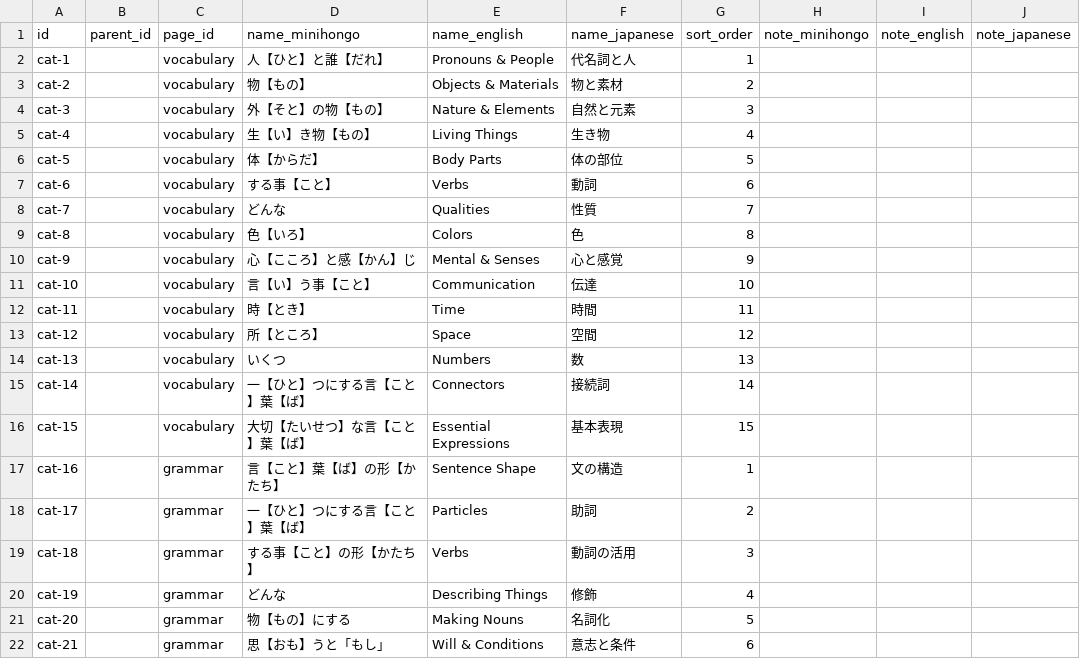
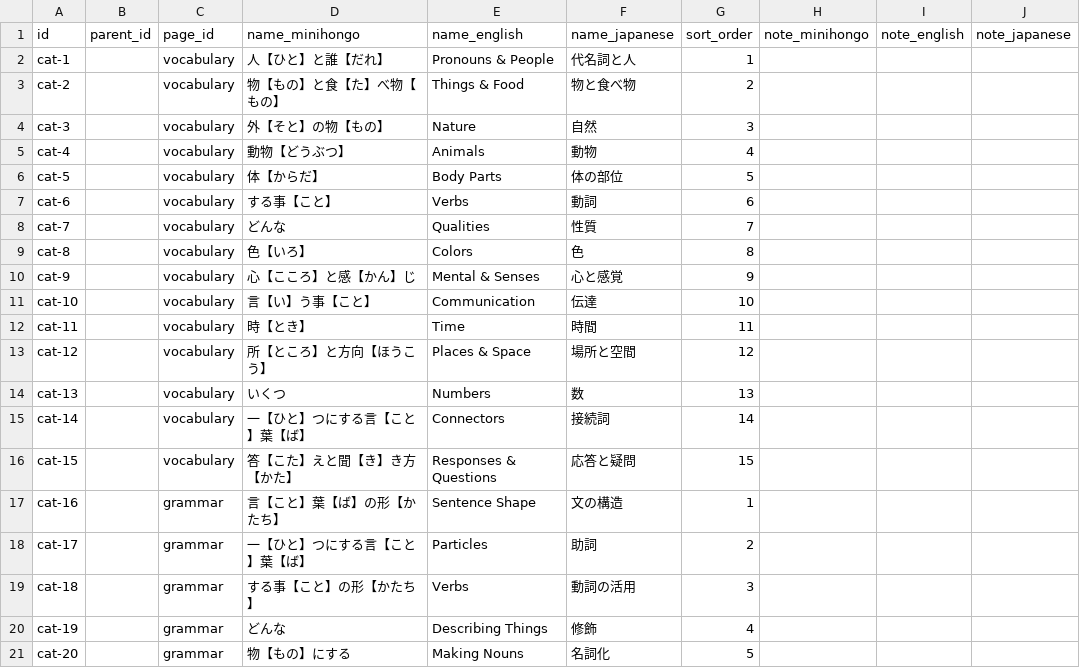
Before and after one commit to KakkoiDev/minihongo, a CSV file: data/categories.csv, drawn as a sheet; only a part is shown; the shorter side is filled out with more unchanged rows.

Commit message:
refactor: reorganize vocabulary categories for semantic coherence
Moves:
- stone, tree, soil, grass -> Nature (were in Objects/Animals)
- country, place, outside, road -> Places & Space (were in Nature)
- hot, cold -> Qualities (were in Nature)

Renames:
- cat-2: Objects -> Things & Food
- cat-3: Nature & Elements -> Nature
- cat-4: Living Things -> Animals
- cat-12: Space -> Places & Space
- cat-15: Essential Expressions -> Responses & Questions

Result: 15 categories, each semantically coherent.

```diff
--- a/data/categories.csv
+++ b/data/categories.csv
@@ -2,5 +2,5 @@ id,parent_id,page_id,name_minihongo,name_english,name_japanese,sort_order,note_m
 cat-1,,vocabulary,人【ひと】と誰【だれ】,Pronouns & People,代名詞と人,1,,,
-cat-2,,vocabulary,物【もの】,Objects & Materials,物と素材,2,,,
-cat-3,,vocabulary,外【そと】の物【もの】,Nature & Elements,自然と元素,3,,,
-cat-4,,vocabulary,生【い】き物【もの】,Living Things,生き物,4,,,
+cat-2,,vocabulary,物【もの】と食【た】べ物【もの】,Things & Food,物と食べ物,2,,,
+cat-3,,vocabulary,外【そと】の物【もの】,Nature,自然,3,,,
+cat-4,,vocabulary,動物【どうぶつ】,Animals,動物,4,,,
 cat-5,,vocabulary,体【からだ】,Body Parts,体の部位,5,,,
@@ -12,6 +12,6 @@ cat-10,,vocabulary,言【い】う事【こと】,Communication,伝達,10,,,
 cat-11,,vocabulary,時【とき】,Time,時間,11,,,
-cat-12,,vocabulary,所【ところ】,Space,空間,12,,,
+cat-12,,vocabulary,所【ところ】と方向【ほうこう】,Places & Space,場所と空間,12,,,
 cat-13,,vocabulary,いくつ,Numbers,数,13,,,
 cat-14,,vocabulary,一【ひと】つにする言【こと】葉【ば】,Connectors,接続詞,14,,,
-cat-15,,vocabulary,大切【たいせつ】な言【こと】葉【ば】,Essential Expressions,基本表現,15,,,
+cat-15,,vocabulary,答【こた】えと聞【き】き方【かた】,Responses & Questions,応答と疑問,15,,,
 cat-16,,grammar,言【こと】葉【ば】の形【かたち】,Sentence Shape,文の構造,1,,,
```
Also changed, not shown: data/words.csv.
